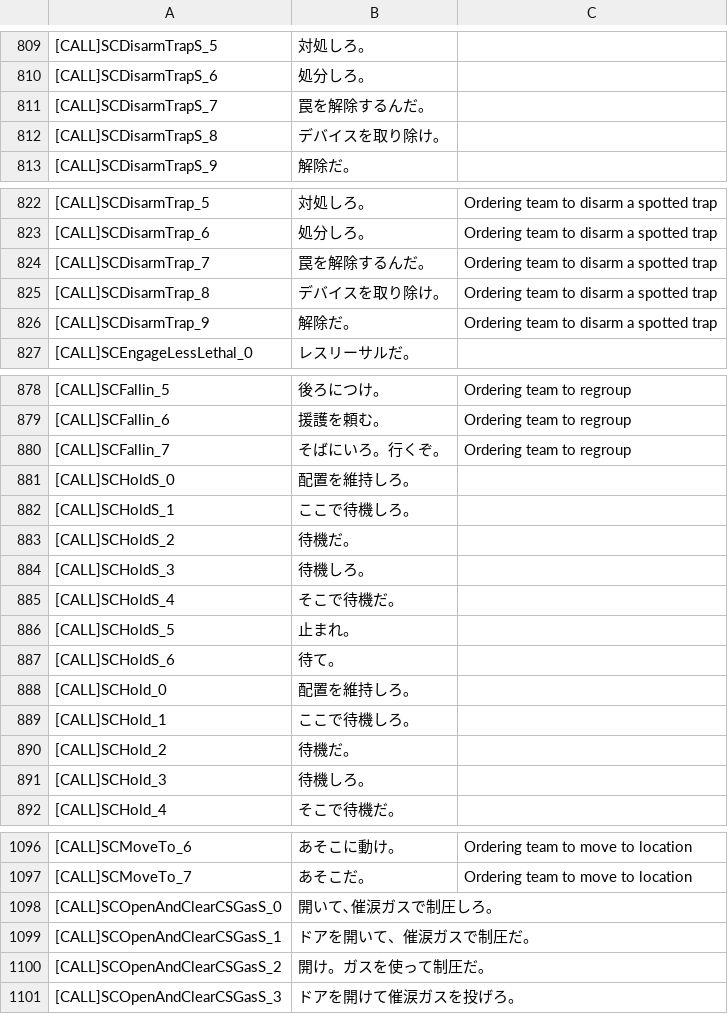
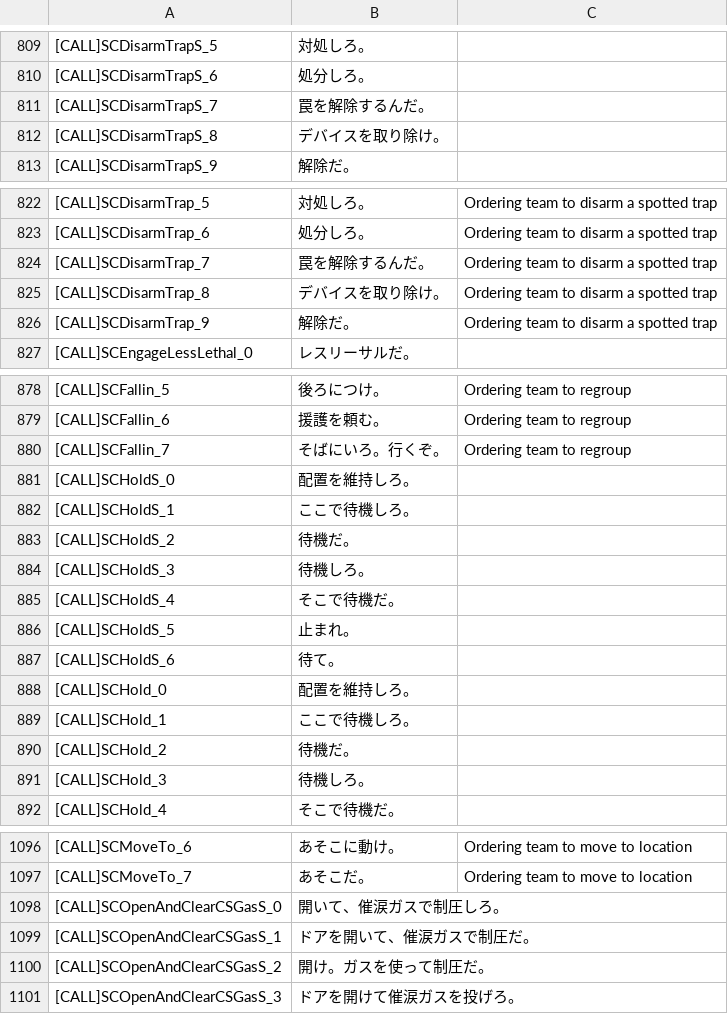
Before and after one commit to 4sumi/RoN_jp_sub, a CSV file: VO/SWATJudge/sub_jp.csv, drawn as a sheet; only a part is shown, gaps mark what is left out; the diff covers the shown part only; the diff names each change by its address in the sheet, - before the commit and + after, or states it on an @@ line.

```diff
--- a/VO/SWATJudge/sub_jp.csv
+++ b/VO/SWATJudge/sub_jp.csv
-B811: 罠を解除するんだ｡
+B811: 罠を解除するんだ。
-B812: デバイスを取り除け｡
+B812: デバイスを取り除け。
-B824: 罠を解除するんだ｡
+B824: 罠を解除するんだ。
-B825: デバイスを取り除け｡
+B825: デバイスを取り除け。
-B880: そばにいろ。行くぞ｡
+B880: そばにいろ。行くぞ。
-B881: 配置を維持しろ｡
+B881: 配置を維持しろ。
-B884: 待機しろ｡
+B884: 待機しろ。
-B888: 配置を維持しろ｡
+B888: 配置を維持しろ。
-B891: 待機しろ｡
+B891: 待機しろ。
-B1098: 開いて､催涙ガスで制圧しろ｡
+B1098: 開いて、催涙ガスで制圧しろ。
-B1100: 開け。ガスを使って制圧だ｡
+B1100: 開け。ガスを使って制圧だ。
```
Also changed, not shown: 22 edited cells elsewhere in this file.
